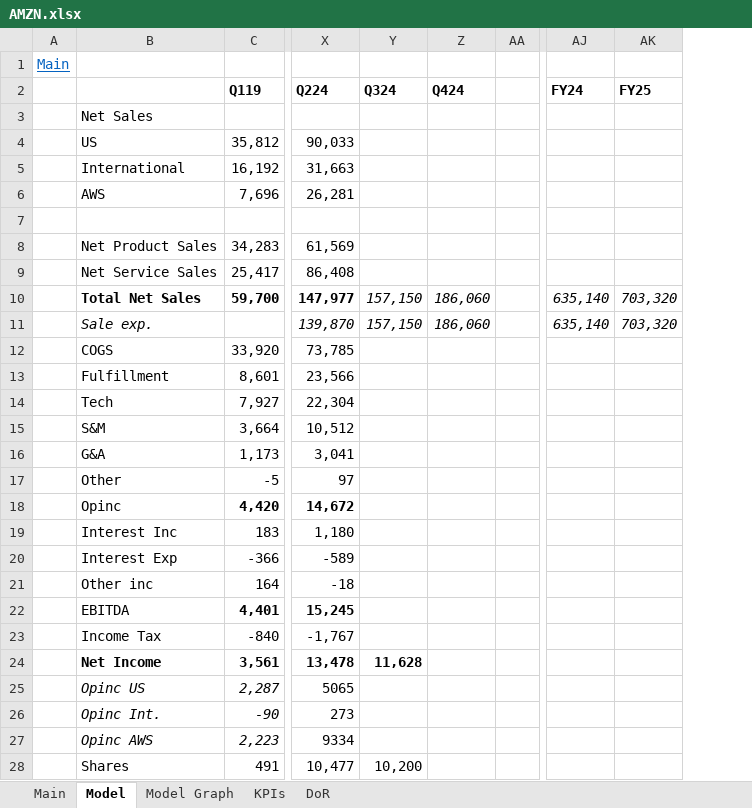
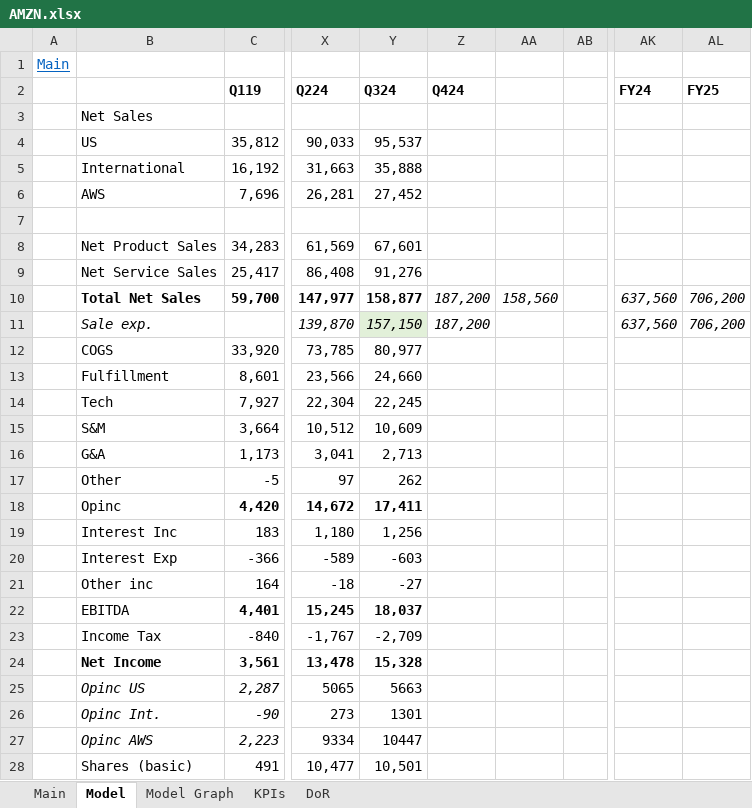
Before and after one commit to simonburghardt1/models, an Excel workbook: E-Com/AMZN.xlsx, sheet Model, drawn as a sheet; only a part is shown, gaps mark what is left out; values as stored, in another font and other column widths than the file's, no borders; addresses are those after the commit; the diff covers the shown part only; the diff names each change by its address in the sheet, - before the commit and + after, or states it on an @@ line.

Commit message:
AMZN Q3/24

```diff
--- a/E-Com/AMZN.xlsx (sheet Model)
+++ b/E-Com/AMZN.xlsx (sheet Model)
+column AA, row 10: 158,560
-Y4 (Q324): (empty)
+Y4 (Q324): 95,537
-Y5 (Q324): (empty)
+Y5 (Q324): 35,888
-Y6 (Q324): (empty)
+Y6 (Q324): 27,452
-Y8 (Q324): (empty)
+Y8 (Q324): 67,601
-Y9 (Q324): (empty)
+Y9 (Q324): 91,276
-Y10 (Q324): 157,150
+Y10 (Q324): 158,877
@@ Y10 bold: off → on, italic: on → off @@
-Z10:Z11 (Q424): 186,060
+Z10:Z11 (Q424): 187,200
-AK10:AK11 (FY24): 635,140
+AK10:AK11 (FY24): 637,560
-AL10:AL11 (FY25): 703,320
+AL10:AL11 (FY25): 706,200
-Y11 fill: none
+Y11 fill: #E2F0D9
-Y12 (Q324): (empty)
+Y12 (Q324): 80,977
-Y13 (Q324): (empty)
+Y13 (Q324): 24,660
-Y14 (Q324): (empty)
+Y14 (Q324): 22,245
-Y15 (Q324): (empty)
+Y15 (Q324): 10,609
-Y16 (Q324): (empty)
+Y16 (Q324): 2,713
-Y17 (Q324): (empty)
+Y17 (Q324): 262
-Y18 (Q324): (empty)
+Y18 (Q324): 17,411
-Y19 (Q324): (empty)
+Y19 (Q324): 1,256
-Y20 (Q324): (empty)
+Y20 (Q324): -603
-Y21 (Q324): (empty)
+Y21 (Q324): -27
-Y22 (Q324): (empty)
+Y22 (Q324): 18,037
-Y23 (Q324): (empty)
+Y23 (Q324): -2,709
-Y24 (Q324): 11,628
+Y24 (Q324): 15,328
-Y25 (Q324): (empty)
+Y25 (Q324): 5663
-Y26 (Q324): (empty)
+Y26 (Q324): 1301
-Y27 (Q324): (empty)
+Y27 (Q324): 10447
-B28: Shares
+B28: Shares (basic)
-Y28 (Q324): 10,200
+Y28 (Q324): 10,501
```
Also changed, not shown: 41 edited cells elsewhere in this sheet, sheet KPIs, sheet Main, formulas that keep their value, charts or pictures.
